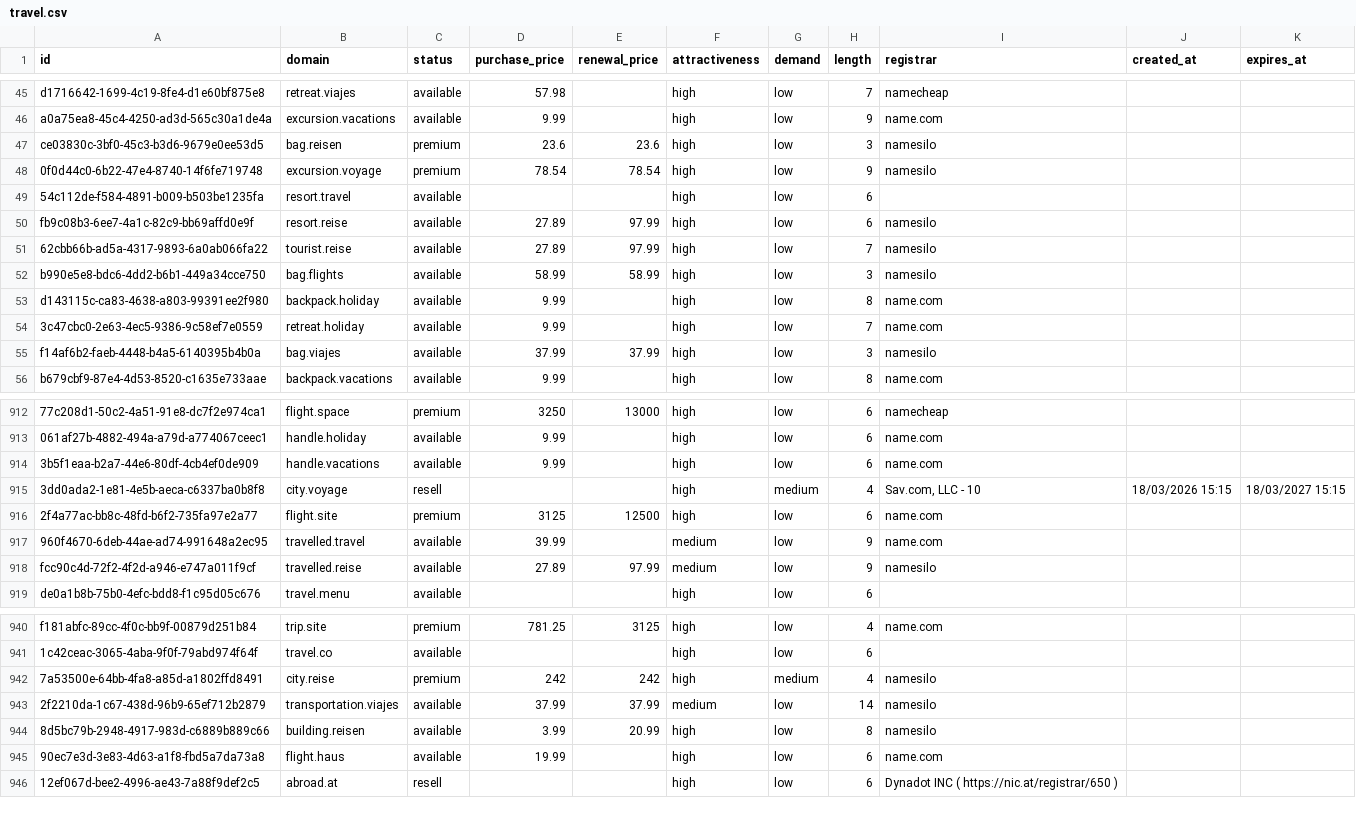
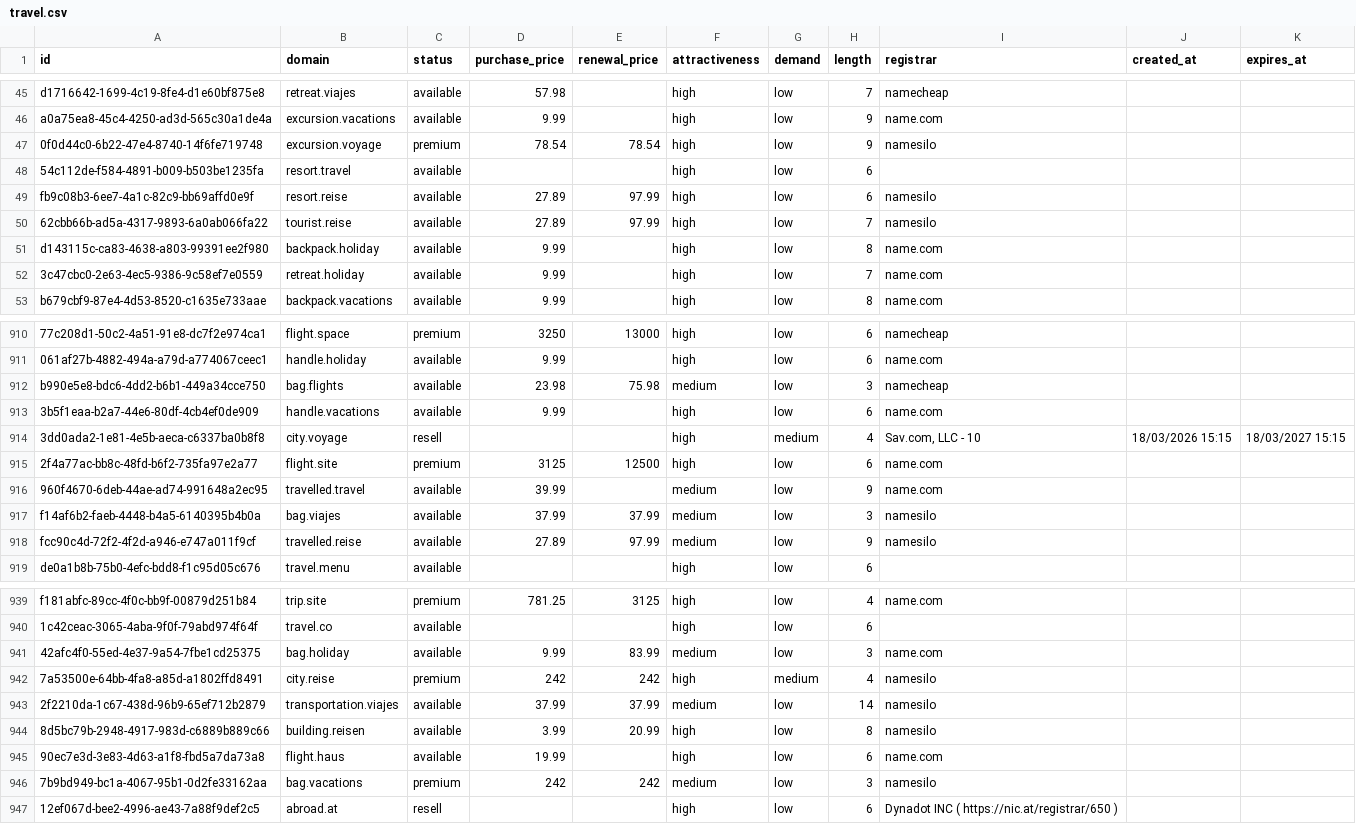
Before and after one commit to UniqueDomains/travel-sector-oneword-domains, a CSV file: travel.csv, drawn as a sheet; only a part is shown, gaps mark what is left out; removed rows and columns are numbered as before the commit, all else as after; the diff covers the shown part only; the diff names each change by its address in the sheet, - before the commit and + after, or states it on an @@ line.

Commit message:
Domains update

```diff
--- a/travel.csv
+++ b/travel.csv
-row 47: ce03830c-3bf0-45c3-b3d6-9679e0ee53d5 | bag.reisen | premium | 23.6 | 23.6 | high | low | 3 | namesilo
-row 52: b990e5e8-bdc6-4dd2-b6b1-449a34cce750 | bag.flights | available | 58.99 | 58.99 | high | low | 3 | namesilo
-row 55: f14af6b2-faeb-4448-b4a5-6140395b4b0a | bag.viajes | available | 37.99 | 37.99 | high | low | 3 | namesilo
+row 912: b990e5e8-bdc6-4dd2-b6b1-449a34cce750 | bag.flights | available | 23.98 | 75.98 | medium | low | 3 | namecheap
+row 917: f14af6b2-faeb-4448-b4a5-6140395b4b0a | bag.viajes | available | 37.99 | 37.99 | medium | low | 3 | namesilo
+row 941: 42afc4f0-55ed-4e37-9a54-7fbe1cd25375 | bag.holiday | available | 9.99 | 83.99 | medium | low | 3 | name.com
+row 946: 7b9bd949-bc1a-4067-95b1-0d2fe33162aa | bag.vacations | premium | 242 | 242 | medium | low | 3 | namesilo
```
Also changed, not shown: 6 added rows and 7 removed rows elsewhere in this file, 4 other files.
